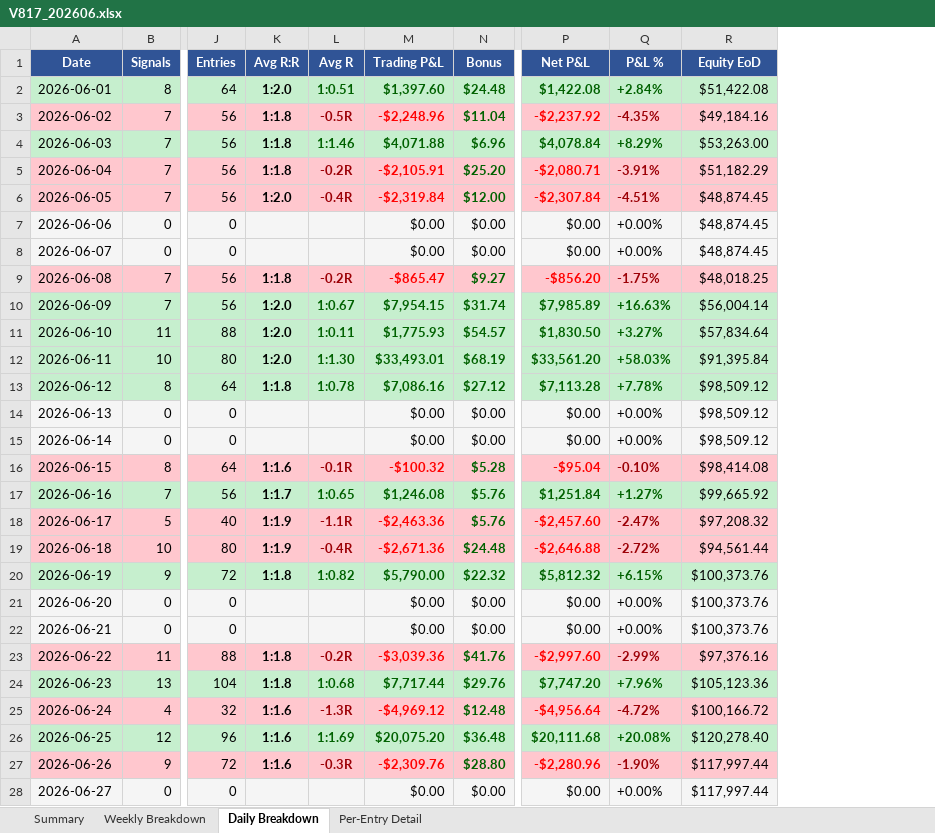
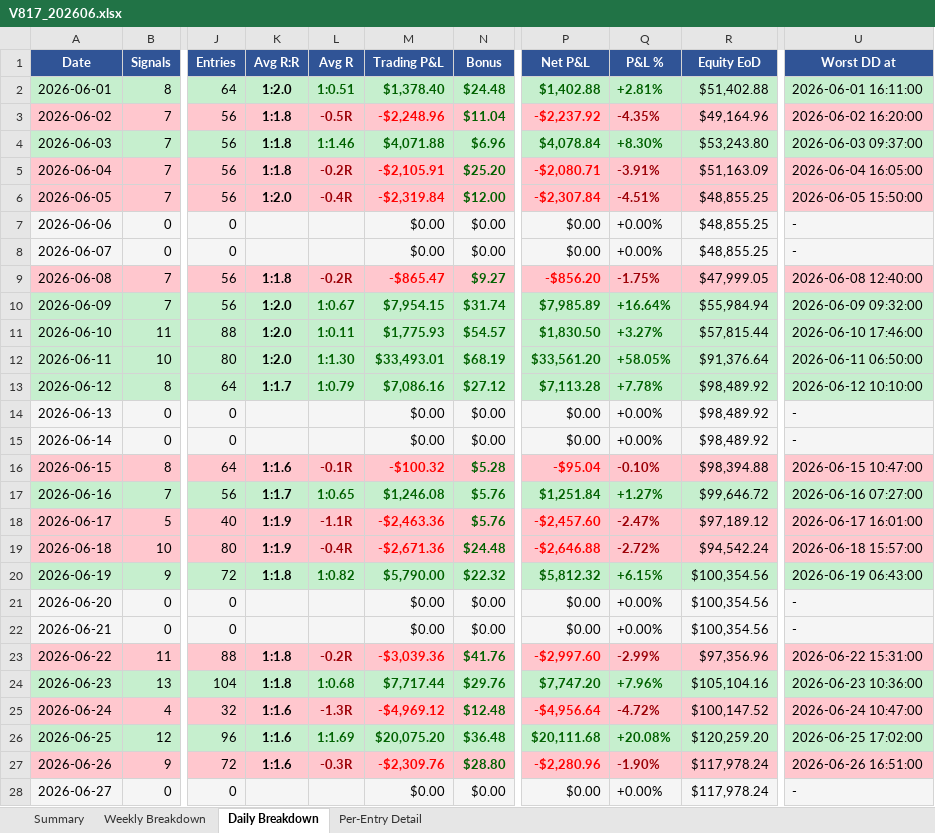
Before and after one commit to furqonajiy/gd-bt, an Excel workbook: reports/V817_202606.xlsx, sheet Daily Breakdown, drawn as a sheet; only a part is shown, gaps mark what is left out; values as stored, in another font and other column widths than the file's, no borders; the diff covers the shown part only; the diff names each change by its address in the sheet, - before the commit and + after, or states it on an @@ line.

```diff
--- a/reports/V817_202606.xlsx (sheet Daily Breakdown)
+++ b/reports/V817_202606.xlsx (sheet Daily Breakdown)
+column U (Worst DD at), rows 2-28: 2026-06-01 16:11:00 | 2026-06-02 16:20:00 | 2026-06-03 09:37:00 | 2026-06-04 16:05:00 | 2026-06-05 15:50:00 | - | - | 2026-06-08 12:40:00 | 2026-06-09 09:32:00 | 2026-06-10 17:46:00 | 2026-06-11 06:50:00 | 2026-06-12 10:10:00 | - | - | 2026-06-15 10:47:00 | 2026-06-16 07:27:00 | 2026-06-17 16:01:00 | 2026-06-18 15:57:00 | 2026-06-19 06:43:00 | - | - | 2026-06-22 15:31:00 | 2026-06-23 10:36:00 | 2026-06-24 10:47:00 | 2026-06-25 17:02:00 | 2026-06-26 16:51:00 | -
-M2 (Trading P&L): $1,397.60
+M2 (Trading P&L): $1,378.40
-P2 (Net P&L): $1,422.08
+P2 (Net P&L): $1,402.88
-Q2 (P&L %): +2.84%
+Q2 (P&L %): +2.81%
-R2 (Equity EoD): $51,422.08
+R2 (Equity EoD): $51,402.88
-R3 (Equity EoD): $49,184.16
+R3 (Equity EoD): $49,164.96
-Q4 (P&L %): +8.29%
+Q4 (P&L %): +8.30%
-R4 (Equity EoD): $53,263.00
+R4 (Equity EoD): $53,243.80
-R5 (Equity EoD): $51,182.29
+R5 (Equity EoD): $51,163.09
-R6:R8 (Equity EoD): $48,874.45
+R6:R8 (Equity EoD): $48,855.25
-R9 (Equity EoD): $48,018.25
+R9 (Equity EoD): $47,999.05
-Q10 (P&L %): +16.63%
+Q10 (P&L %): +16.64%
-R10 (Equity EoD): $56,004.14
+R10 (Equity EoD): $55,984.94
-R11 (Equity EoD): $57,834.64
+R11 (Equity EoD): $57,815.44
-Q12 (P&L %): +58.03%
+Q12 (P&L %): +58.05%
-R12 (Equity EoD): $91,395.84
+R12 (Equity EoD): $91,376.64
-K13 (Avg R:R): 1:1.8
+K13 (Avg R:R): 1:1.7
-L13 (Avg R): 1:0.78
+L13 (Avg R): 1:0.79
-R13:R15 (Equity EoD): $98,509.12
+R13:R15 (Equity EoD): $98,489.92
-R16 (Equity EoD): $98,414.08
+R16 (Equity EoD): $98,394.88
-R17 (Equity EoD): $99,665.92
+R17 (Equity EoD): $99,646.72
-R18 (Equity EoD): $97,208.32
+R18 (Equity EoD): $97,189.12
-R19 (Equity EoD): $94,561.44
+R19 (Equity EoD): $94,542.24
-R20:R22 (Equity EoD): $100,373.76
+R20:R22 (Equity EoD): $100,354.56
-R23 (Equity EoD): $97,376.16
+R23 (Equity EoD): $97,356.96
-R24 (Equity EoD): $105,123.36
+R24 (Equity EoD): $105,104.16
-R25 (Equity EoD): $100,166.72
+R25 (Equity EoD): $100,147.52
-R26 (Equity EoD): $120,278.40
+R26 (Equity EoD): $120,259.20
-R27:R28 (Equity EoD): $117,997.44
+R27:R28 (Equity EoD): $117,978.24
```
Also changed, not shown: 2 added rows and 2 edited cells elsewhere in this sheet, sheet Per-Entry Detail, sheet Summary, sheet Weekly Breakdown, reports/V817_2021_2023.xlsx, reports/V817_2024.xlsx, 11 other files.
